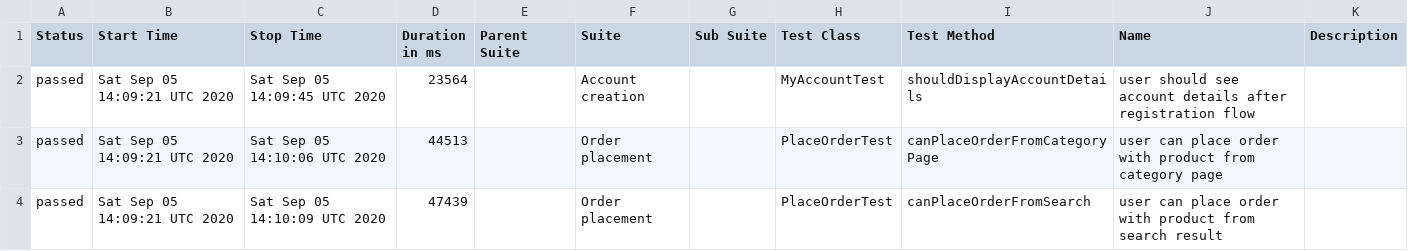
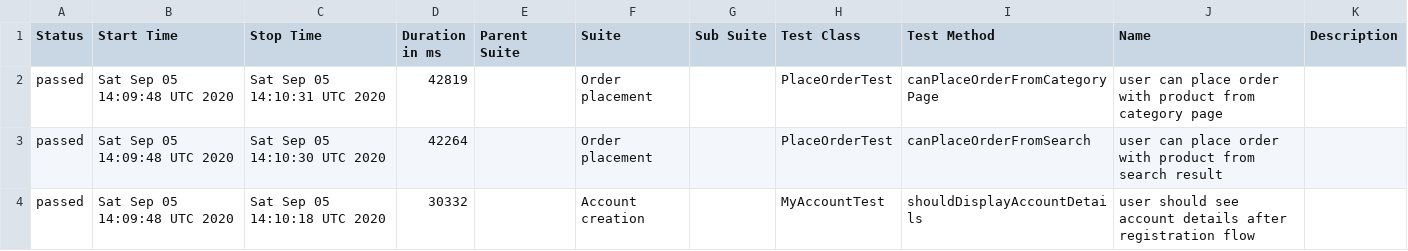
Before and after one commit to isandratskiy/automationpractice-github-actions-demo, a CSV file: data/suites.csv, drawn as a sheet.

```diff
--- a/data/suites.csv
+++ b/data/suites.csv
@@ -1,4 +1,4 @@
 "Status","Start Time","Stop Time","Duration in ms","Parent Suite","Suite","Sub Suite","Test Class","Test Method","Name","Description"
-"passed","Sat Sep 05 14:09:21 UTC 2020","Sat Sep 05 14:09:45 UTC 2020","23564","","Account creation","","MyAccountTest","shouldDisplayAccountDetails","user should see account details after registration flow",""
-"passed","Sat Sep 05 14:09:21 UTC 2020","Sat Sep 05 14:10:06 UTC 2020","44513","","Order placement","","PlaceOrderTest","canPlaceOrderFromCategoryPage","user can place order with product from category page",""
-"passed","Sat Sep 05 14:09:21 UTC 2020","Sat Sep 05 14:10:09 UTC 2020","47439","","Order placement","","PlaceOrderTest","canPlaceOrderFromSearch","user can place order with product from search result",""
+"passed","Sat Sep 05 14:09:48 UTC 2020","Sat Sep 05 14:10:31 UTC 2020","42819","","Order placement","","PlaceOrderTest","canPlaceOrderFromCategoryPage","user can place order with product from category page",""
+"passed","Sat Sep 05 14:09:48 UTC 2020","Sat Sep 05 14:10:30 UTC 2020","42264","","Order placement","","PlaceOrderTest","canPlaceOrderFromSearch","user can place order with product from search result",""
+"passed","Sat Sep 05 14:09:48 UTC 2020","Sat Sep 05 14:10:18 UTC 2020","30332","","Account creation","","MyAccountTest","shouldDisplayAccountDetails","user should see account details after registration flow",""
```
Also changed, not shown: 16 other files.
